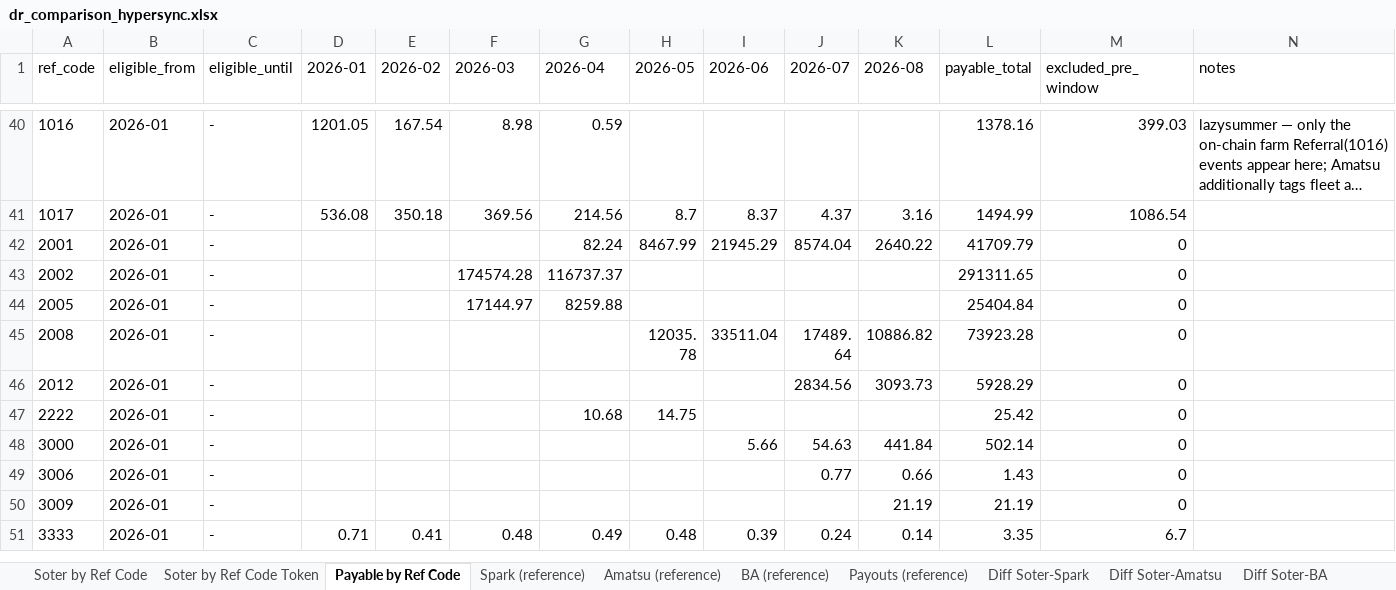
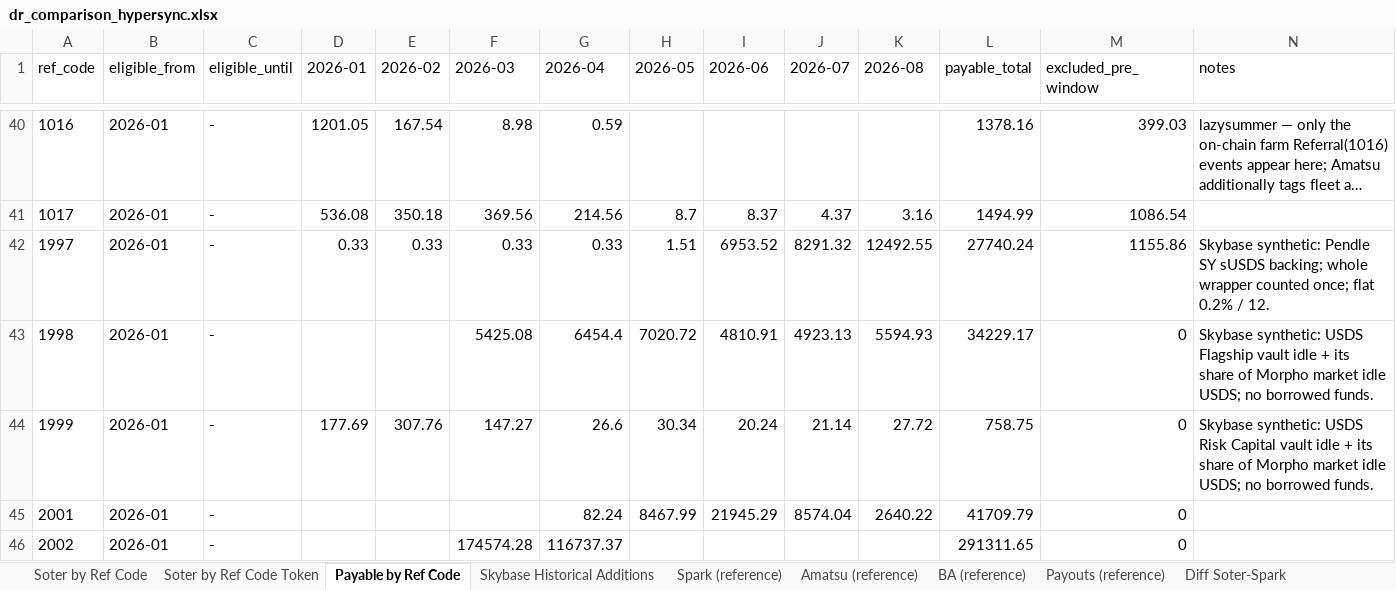
Before and after one commit to soterlabs/settle-dr-dune, an Excel workbook: hypersync-results/dr_comparison_hypersync.xlsx, sheet Payable by Ref Code, drawn as a sheet; only a part is shown, gaps mark what is left out; the shorter side is filled out with more unchanged rows; long unchanged cells end in …; values as stored, in another font and other column widths than the file's, no borders; the diff names each change by its address in the sheet, - before the commit and + after, or states it on an @@ line.

Commit message:
Track Skybase Pendle backing and Morpho idle USDS with historical accrual

```diff
--- a/hypersync-results/dr_comparison_hypersync.xlsx (sheet Payable by Ref Code)
+++ b/hypersync-results/dr_comparison_hypersync.xlsx (sheet Payable by Ref Code)
+sheet tab: Skybase Historical Additions
+row 42: 1997 | 2026-01 | - | 0.33 | 0.33 | 0.33 | 0.33 | 1.51 | 6953.52 | 8291.32 | 12492.55 | 27740.24 | 1155.86 | Skybase synthetic: Pendle SY sUSDS backing; whole wrapper counted once; flat 0.2% / 12.
+row 43: 1998 | 2026-01 | - |  |  | 5425.08 | 6454.4 | 7020.72 | 4810.91 | 4923.13 | 5594.93 | 34229.17 | 0 | Skybase synthetic: USDS Flagship vault idle + its share of Morpho market idle USDS; no borrowed funds.
+row 44: 1999 | 2026-01 | - | 177.69 | 307.76 | 147.27 | 26.6 | 30.34 | 20.24 | 21.14 | 27.72 | 758.75 | 0 | Skybase synthetic: USDS Risk Capital vault idle + its share of Morpho market idle USDS; no borrowed funds.
```
Also changed, not shown: sheet Soter by Ref Code Token, sheet Soter by Ref Code, sheet Diff Soter-Spark, sheet Diff Soter-BA, sheet Diff Soter-Amatsu, sheet Diff Soter-Payouts, 1 more sheet, 14 other files.
